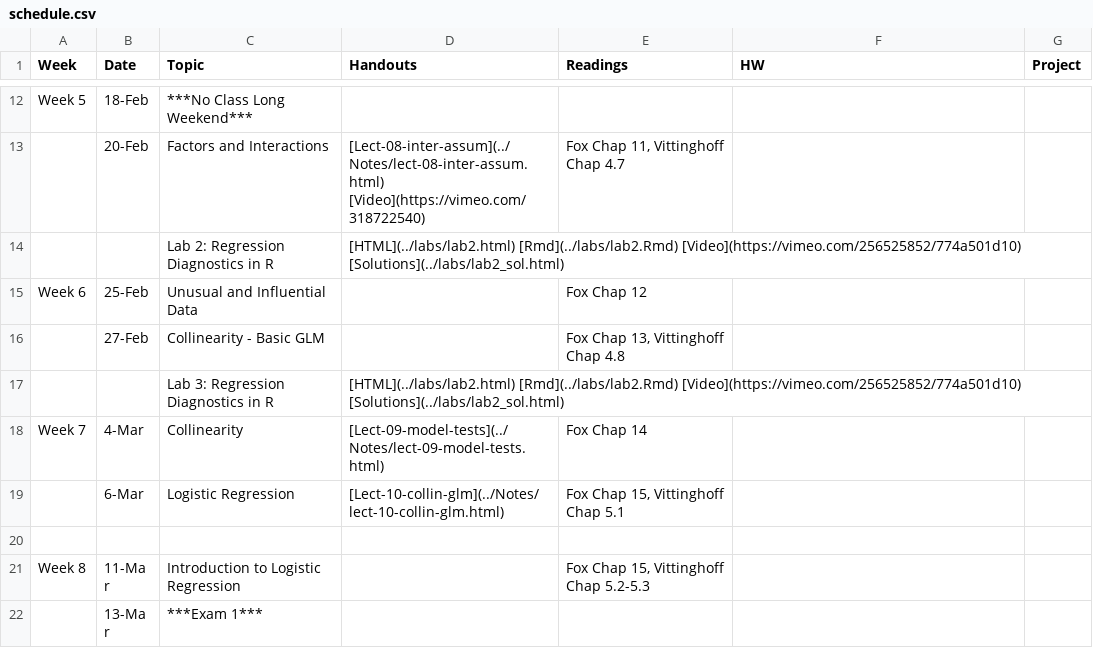
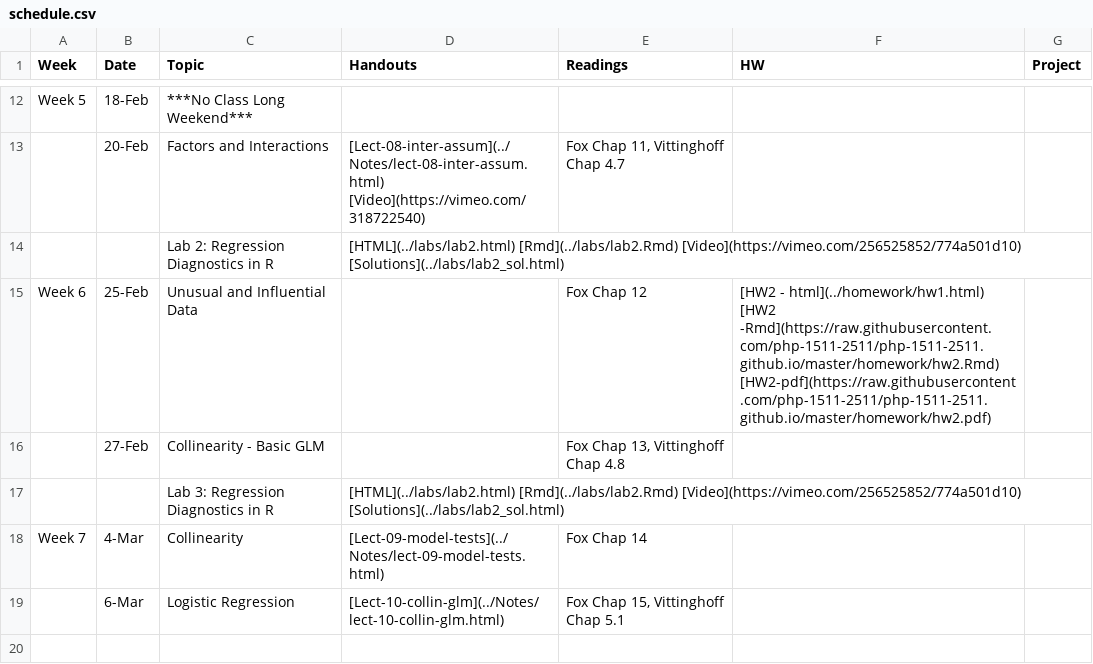
Before and after one commit to php-1511-2511/php-1511-2511.github.io, a CSV file: _csv/schedule.csv, drawn as a sheet; only a part is shown, gaps mark what is left out; the shorter side is filled out with more unchanged rows.

```diff
--- a/_csv/schedule.csv
+++ b/_csv/schedule.csv
@@ -14,3 +14,3 @@ Week 5,18-Feb,***No Class Long Weekend***,,,,
 ,,Lab 2: Regression Diagnostics in R,[HTML](../labs/lab2.html) [Rmd](../labs/lab2.Rmd) [Video](https://vimeo.com/256525852/774a501d10)  [Solutions](../labs/lab2_sol.html),,,
-Week 6,25-Feb,Unusual and Influential Data,,Fox Chap 12,,
+Week 6,25-Feb,Unusual and Influential Data,,Fox Chap 12,[HW2 - html](../homework/hw1.html) [HW2 -Rmd](https://raw.githubusercontent.com/php-1511-2511/php-1511-2511.github.io/master/homework/hw2.Rmd) [HW2-pdf](https://raw.githubusercontent.com/php-1511-2511/php-1511-2511.github.io/master/homework/hw2.pdf),
 ,27-Feb,Collinearity - Basic GLM,,"Fox Chap 13, Vittinghoff Chap 4.8",,
```
Also changed, not shown: 7 other files.
